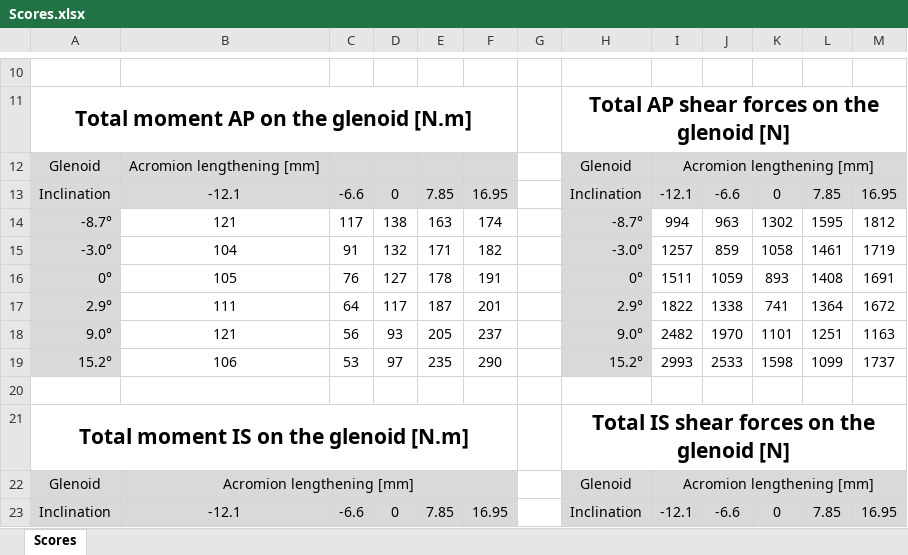
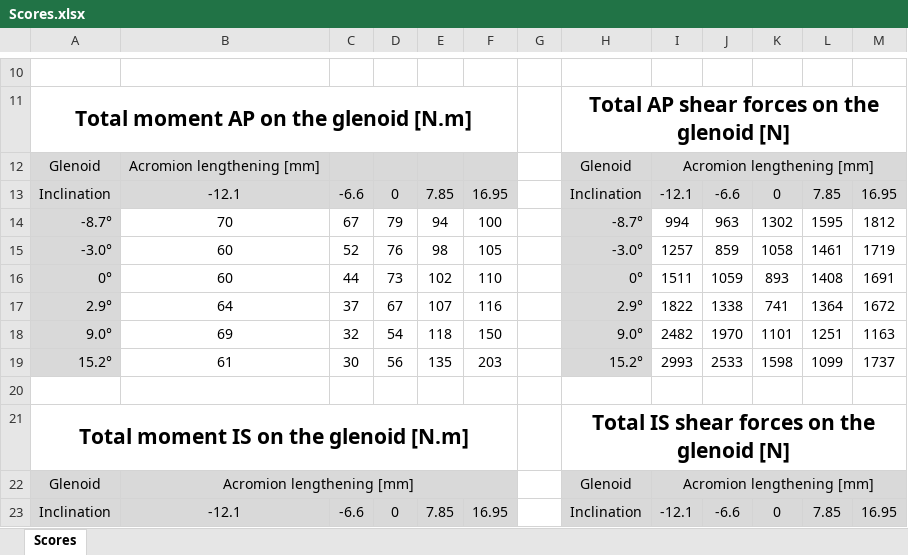
Before and after one commit to dansoyeux/Epaule-aTSA, an Excel workbook: Application/Validation/EpauleFDK/Output/Resultats FDK/Scores.xlsx, sheet Scores, drawn as a sheet; only a part is shown, gaps mark what is left out; values as stored, in another font and other column widths than the file's, no borders; charts and pictures and conditional formats not drawn; the diff covers the shown part only; the diff names each change by its address in the sheet, - before the commit and + after, or states it on an @@ line.

```diff
--- a/Application/Validation/EpauleFDK/Output/Resultats FDK/Scores.xlsx (sheet Scores)
+++ b/Application/Validation/EpauleFDK/Output/Resultats FDK/Scores.xlsx (sheet Scores)
-B14: 121
+B14: 70
-C14: 117
+C14: 67
-D14: 138
+D14: 79
-E14: 163
+E14: 94
-F14: 174
+F14: 100
-B15: 104
+B15: 60
-C15: 91
+C15: 52
-D15: 132
+D15: 76
-E15: 171
+E15: 98
-F15: 182
+F15: 105
-B16: 105
+B16: 60
-C16: 76
+C16: 44
-D16: 127
+D16: 73
-E16: 178
+E16: 102
-F16: 191
+F16: 110
-B17: 111
+B17: 64
-C17: 64
+C17: 37
-D17: 117
+D17: 67
-E17: 187
+E17: 107
-F17: 201
+F17: 116
-B18: 121
+B18: 69
-C18: 56
+C18: 32
-D18: 93
+D18: 54
-E18: 205
+E18: 118
-F18: 237
+F18: 150
-B19: 106
+B19: 61
-C19: 53
+C19: 30
-D19: 97
+D19: 56
-E19: 235
+E19: 135
-F19: 290
+F19: 203
```
Also changed, not shown: 60 edited cells elsewhere in this sheet, 6 other files.
